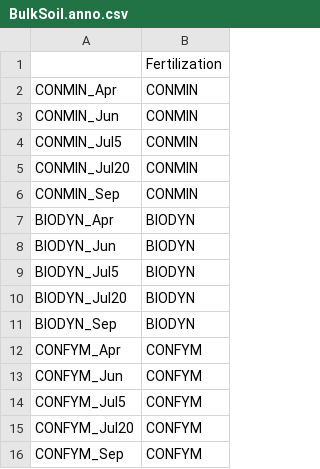
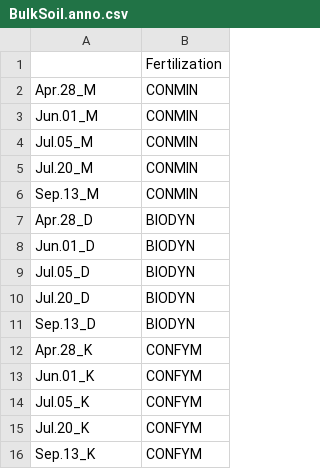
Before and after one commit to arifinabintarti/Bintarti_2024_Microservices, a CSV file: DAA/glmmTMB/BulkSoil.anno.csv, drawn as a sheet.

```diff
--- a/DAA/glmmTMB/BulkSoil.anno.csv
+++ b/DAA/glmmTMB/BulkSoil.anno.csv
@@ -1,16 +1,16 @@
 ,Fertilization
-CONMIN_Apr,CONMIN
-CONMIN_Jun,CONMIN
-CONMIN_Jul5,CONMIN
-CONMIN_Jul20,CONMIN
-CONMIN_Sep,CONMIN
-BIODYN_Apr,BIODYN
-BIODYN_Jun,BIODYN
-BIODYN_Jul5,BIODYN
-BIODYN_Jul20,BIODYN
-BIODYN_Sep,BIODYN
-CONFYM_Apr,CONFYM
-CONFYM_Jun,CONFYM
-CONFYM_Jul5,CONFYM
-CONFYM_Jul20,CONFYM
-CONFYM_Sep,CONFYM
+Apr.28_M,CONMIN
+Jun.01_M,CONMIN
+Jul.05_M,CONMIN
+Jul.20_M,CONMIN
+Sep.13_M,CONMIN
+Apr.28_D,BIODYN
+Jun.01_D,BIODYN
+Jul.05_D,BIODYN
+Jul.20_D,BIODYN
+Sep.13_D,BIODYN
+Apr.28_K,CONFYM
+Jun.01_K,CONFYM
+Jul.05_K,CONFYM
+Jul.20_K,CONFYM
+Sep.13_K,CONFYM
```
Also changed, not shown: DAA/glmmTMB/log2fold/RR_3Genes_BS_280224.csv, DAA/glmmTMB/log2fold/RR_3Genes_RS_280224.csv, 25 other files.
